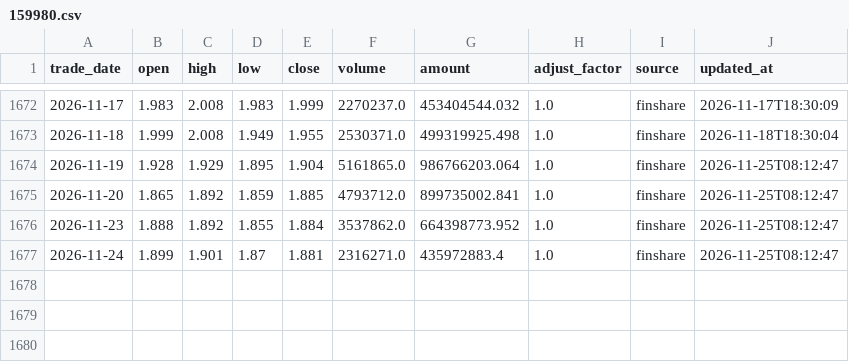
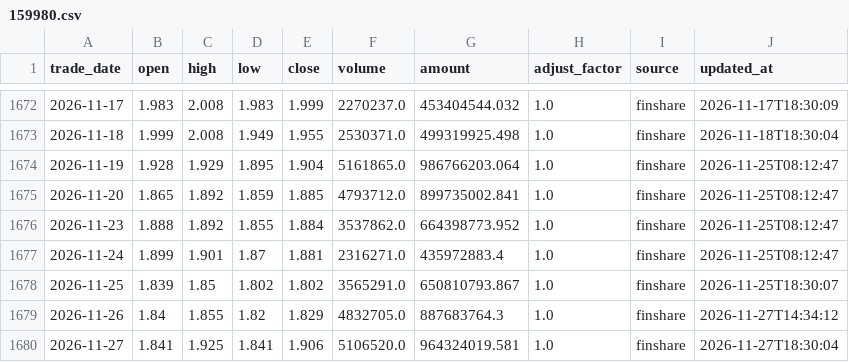
Before and after one commit to MorphKyan/strategy, a CSV file: platform/data/159980.csv, drawn as a sheet; only a part is shown, gaps mark what is left out; the diff names each change by its address in the sheet, - before the commit and + after, or states it on an @@ line.

```diff
--- a/platform/data/159980.csv
+++ b/platform/data/159980.csv
+row 1678: 2026-11-25 | 1.839 | 1.85 | 1.802 | 1.802 | 3565291.0 | 650810793.867 | 1.0 | finshare | 2026-11-25T18:30:07
+row 1679: 2026-11-26 | 1.84 | 1.855 | 1.82 | 1.829 | 4832705.0 | 887683764.3 | 1.0 | finshare | 2026-11-27T14:34:12
+row 1680: 2026-11-27 | 1.841 | 1.925 | 1.841 | 1.906 | 5106520.0 | 964324019.581 | 1.0 | finshare | 2026-11-27T18:30:04
```
Also changed, not shown: platform/data/159985.csv, platform/data/510300.csv, 12 other files.
